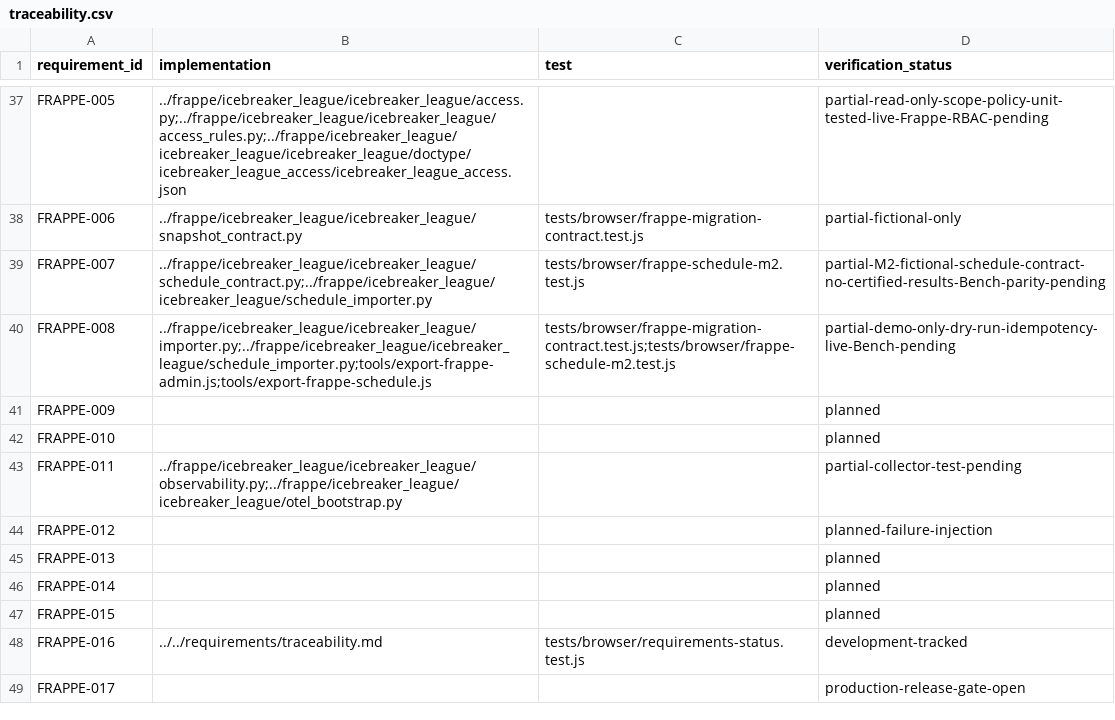
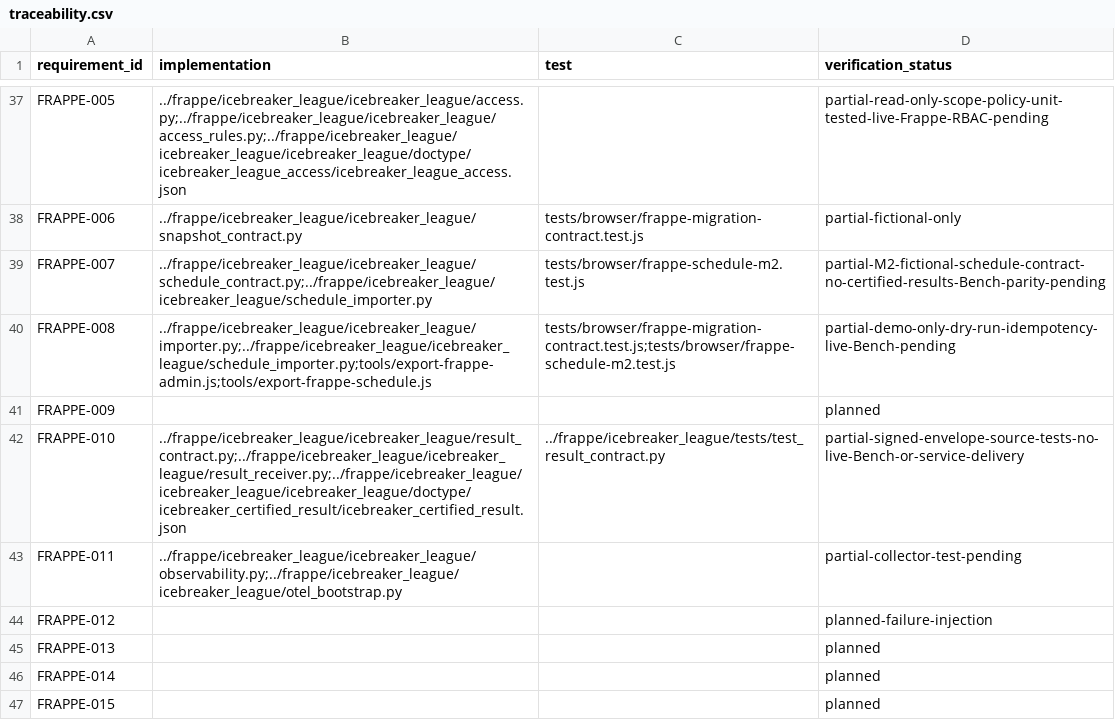
Before and after one commit to jeffadickson/IceBreaker, a CSV file: apps/rink-local/requirements/traceability.csv, drawn as a sheet; only a part is shown, gaps mark what is left out; the shorter side is filled out with more unchanged rows.

Commit message:
traceability: map FRAPPE-010 signed-result pilot to code and unit tests without closing live gates

```diff
--- a/apps/rink-local/requirements/traceability.csv
+++ b/apps/rink-local/requirements/traceability.csv
@@ -41,3 +41,3 @@ FRAPPE-008,../frappe/icebreaker_league/icebreaker_league/importer.py;../frappe/i
 FRAPPE-009,,,planned
-FRAPPE-010,,,planned
+FRAPPE-010,../frappe/icebreaker_league/icebreaker_league/result_contract.py;../frappe/icebreaker_league/icebreaker_league/result_receiver.py;../frappe/icebreaker_league/icebreaker_league/icebreaker_league/doctype/icebreaker_certified_result/icebreaker_certified_result.json,../frappe/icebreaker_league/tests/test_result_contract.py,partial-signed-envelope-source-tests-no-live-Bench-or-service-delivery
 FRAPPE-011,../frappe/icebreaker_league/icebreaker_league/observability.py;../frappe/icebreaker_league/icebreaker_league/otel_bootstrap.py,,partial-collector-test-pending
```
